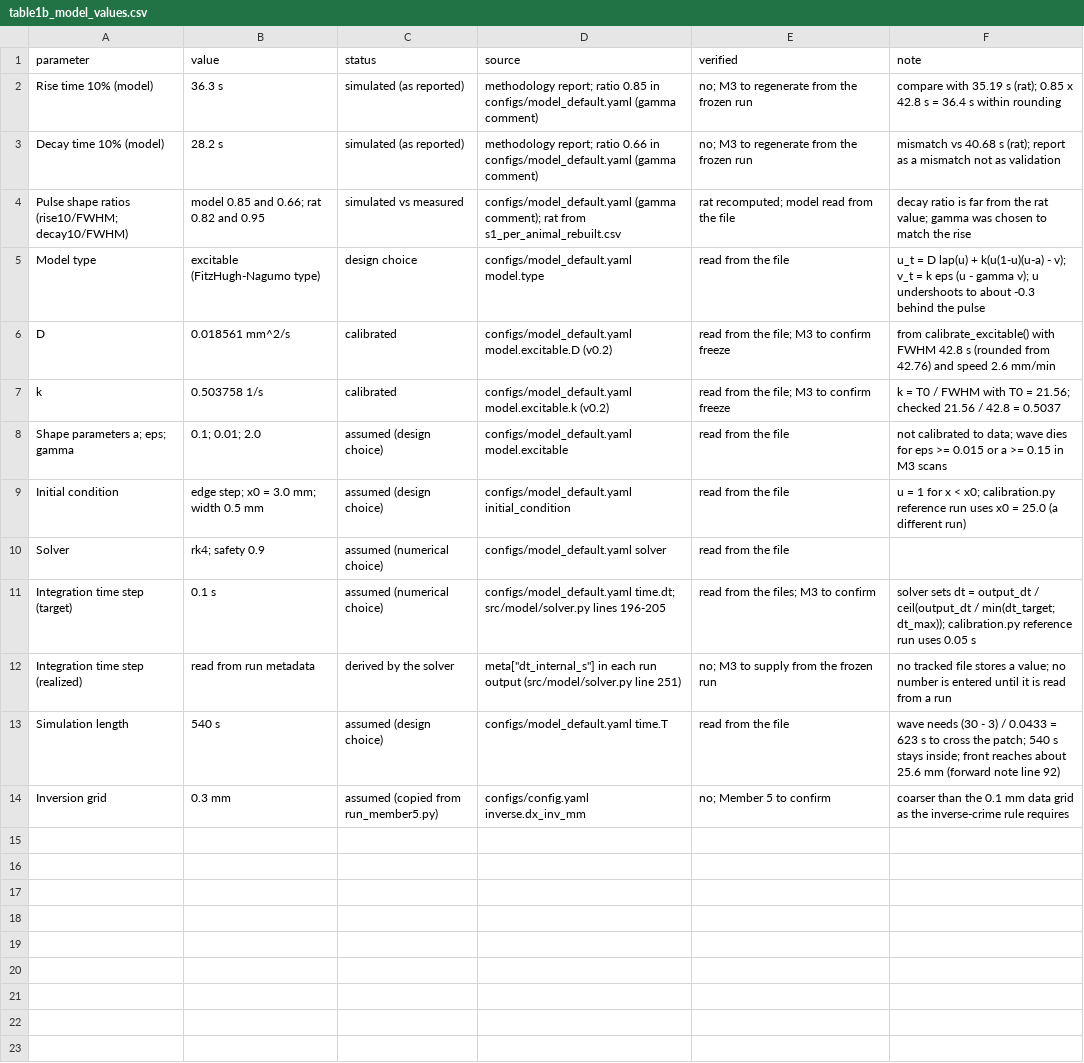
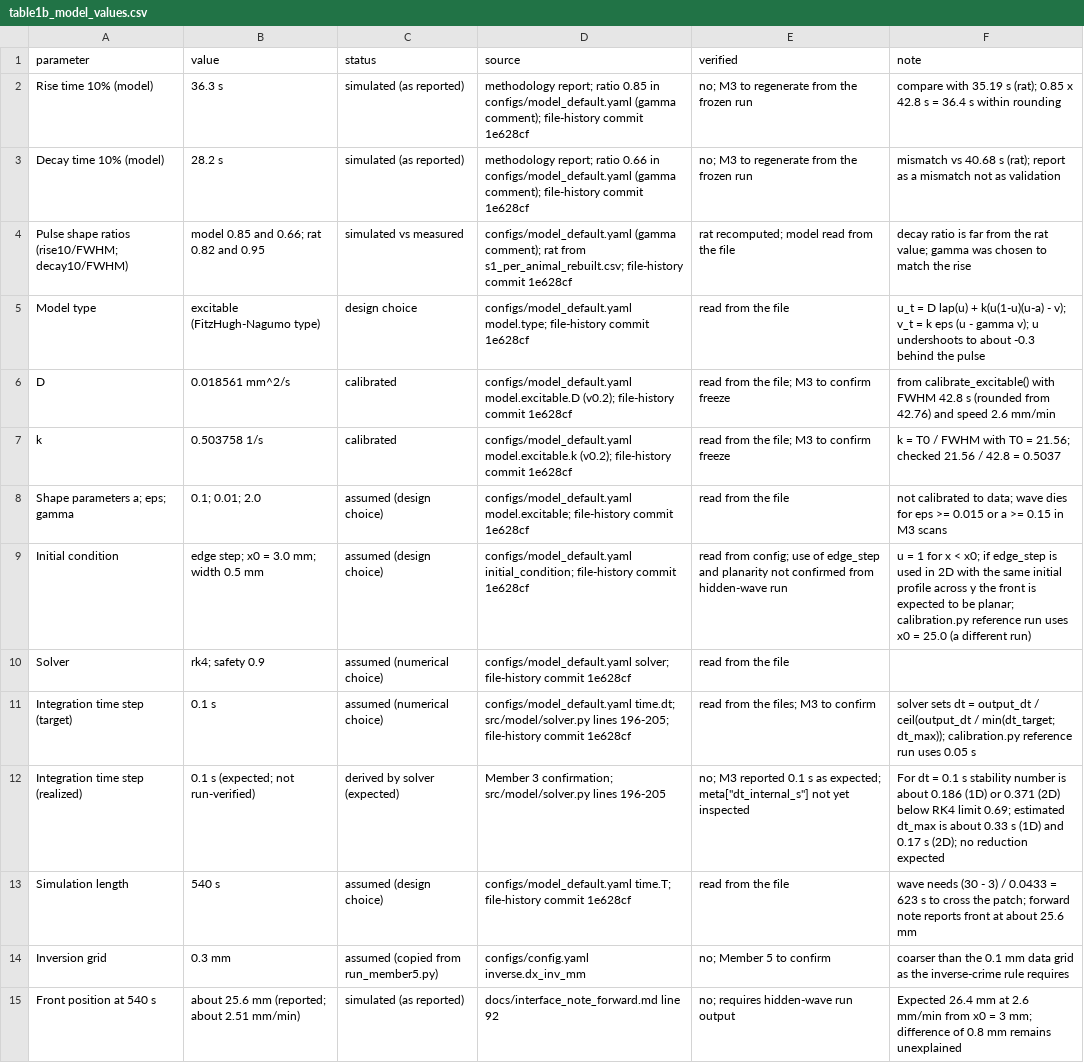
Before and after one commit to Jana-Hazem/sense-and-stop, a CSV file: results/tables/table1b_model_values.csv, drawn as a sheet; the diff names each change by its address in the sheet, - before the commit and + after, or states it on an @@ line.

Commit message:
Update Table 1b model values and validation status

```diff
--- a/results/tables/table1b_model_values.csv
+++ b/results/tables/table1b_model_values.csv
-D2 (source): …configs/model_default.yaml (gamma comment)
+D2 (source): …configs/model_default.yaml (gamma comment); file-history commit 1e628cf
-D3 (source): …configs/model_default.yaml (gamma comment)
+D3 (source): …configs/model_default.yaml (gamma comment); file-history commit 1e628cf
-D4 (source): …rat from s1_per_animal_rebuilt.csv
+D4 (source): …rat from s1_per_animal_rebuilt.csv; file-history commit 1e628cf
-D5 (source): configs/model_default.yaml model.type
+D5 (source): configs/model_default.yaml model.type; file-history commit 1e628cf
-D6 (source): configs/model_default.yaml model.excitable.D (v0.2)
+D6 (source): configs/model_default.yaml model.excitable.D (v0.2); file-history commit 1e628cf
-D7 (source): configs/model_default.yaml model.excitable.k (v0.2)
+D7 (source): configs/model_default.yaml model.excitable.k (v0.2); file-history commit 1e628cf
-D8 (source): configs/model_default.yaml model.excitable
+D8 (source): configs/model_default.yaml model.excitable; file-history commit 1e628cf
-D9 (source): configs/model_default.yaml initial_condition
+D9 (source): configs/model_default.yaml initial_condition; file-history commit 1e628cf
-E9 (verified): read from the file
+E9 (verified): read from config; use of edge_step and planarity not confirmed from hidden-wave run
-F9 (note): …< x0; calibration.py reference…
+F9 (note): …< x0; if edge_step is used in 2D with the same initial profile across y the front is expected to be planar; calibration.py reference…
-D10 (source): configs/model_default.yaml solver
+D10 (source): configs/model_default.yaml solver; file-history commit 1e628cf
-D11 (source): …src/model/solver.py lines 196-205
+D11 (source): …src/model/solver.py lines 196-205; file-history commit 1e628cf
-B12 (value): read from run metadata
+B12 (value): 0.1 s (expected; not run-verified)
-C12 (status): derived by the solver
+C12 (status): derived by solver (expected)
-D12 (source): meta["dt_internal_s"] in each run output (src/model/solver.py line 251)
+D12 (source): Member 3 confirmation; src/model/solver.py lines 196-205
-E12 (verified): no; M3 to supply from the frozen run
+E12 (verified): no; M3 reported 0.1 s as expected; meta["dt_internal_s"] not yet inspected
-F12 (note): no tracked file stores a value; no number is entered until it is read from a run
+F12 (note): For dt = 0.1 s stability number is about 0.186 (1D) or 0.371 (2D) below RK4 limit 0.69; estimated dt_max is about 0.33 s (1D) and 0.17 s (2D); no reduction expected
-D13 (source): configs/model_default.yaml time.T
+D13 (source): configs/model_default.yaml time.T; file-history commit 1e628cf
-F13 (note): …the patch; 540 s stays inside; front reaches about 25.6 mm (forward note line 92)
+F13 (note): …the patch; forward note reports front at about 25.6 mm
+row 15: Front position at 540 s | about 25.6 mm (reported; about 2.51 mm/min) | simulated (as reported) | docs/interface_note_forward.md line 92 | no; requires hidden-wave run output | Expected 26.4 mm at 2.6 mm/min from x0 = 3 mm; difference of 0.8 mm remains unexplained
```
